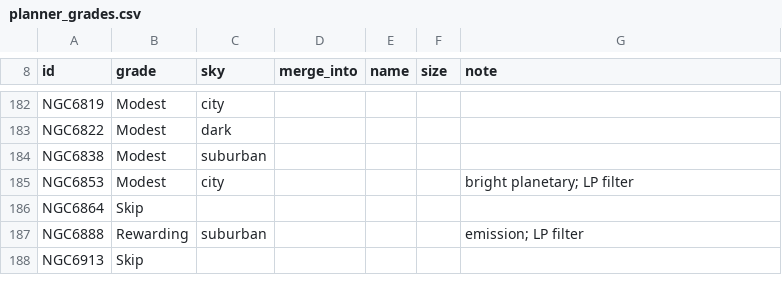
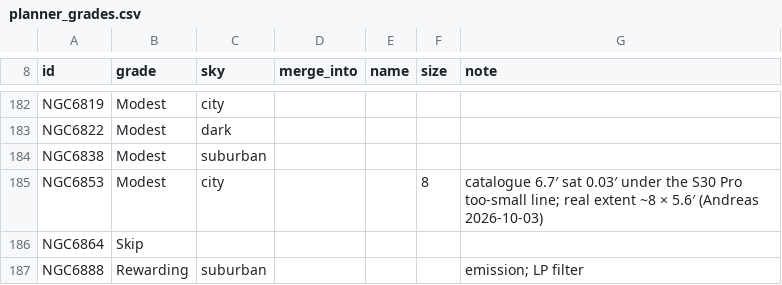
Before and after one commit to astehn/nocturne, a CSV file: packaging/planner_grades.csv, drawn as a sheet; only a part is shown, gaps mark what is left out; the shorter side is filled out with more unchanged rows.

```diff
--- a/packaging/planner_grades.csv
+++ b/packaging/planner_grades.csv
@@ -184,3 +184,3 @@ NGC6822,Modest,dark,,,,
 NGC6838,Modest,suburban,,,,
-NGC6853,Modest,city,,,,bright planetary; LP filter
+NGC6853,Modest,city,,,8,catalogue 6.7′ sat 0.03′ under the S30 Pro too-small line; real extent ~8 × 5.6′ (Andreas 2026-10-03)
 NGC6864,Skip,,,,,
```
